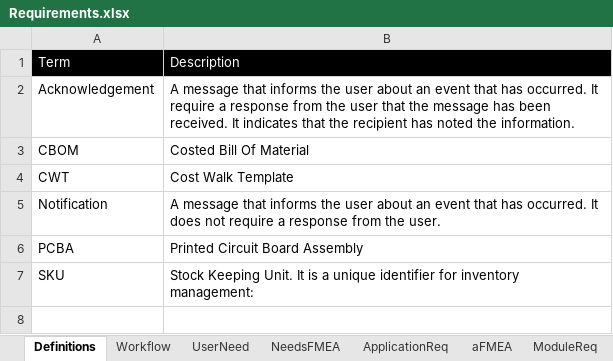
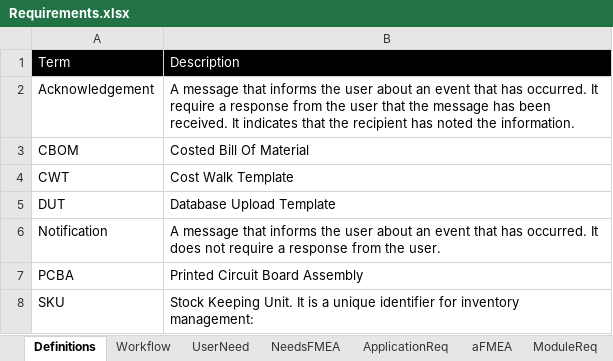
Before and after one commit to biring/BomBuddy, an Excel workbook: docs/Requirements.xlsx, sheet Definitions, drawn as a sheet; values as stored, in another font and other column widths than the file's, no borders; the diff names each change by its address in the sheet, - before the commit and + after, or states it on an @@ line.

```diff
--- a/docs/Requirements.xlsx (sheet Definitions)
+++ b/docs/Requirements.xlsx (sheet Definitions)
+row 5: DUT | Database Upload Template
```
Also changed, not shown: sheet Workflow, sheet UserNeed, 1 other file.
